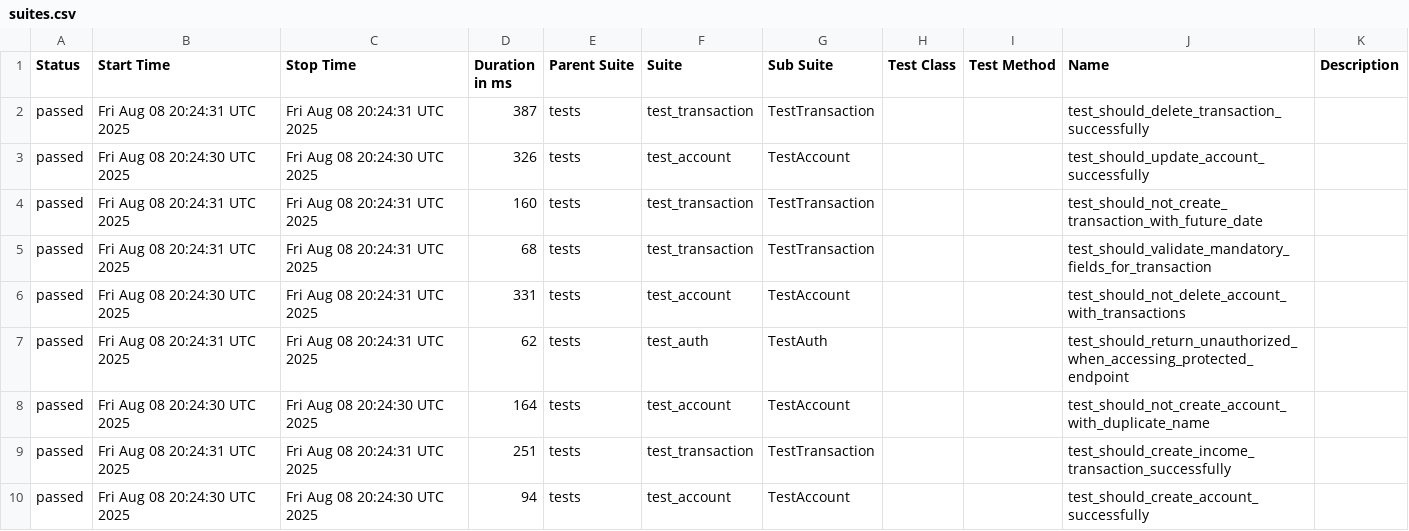
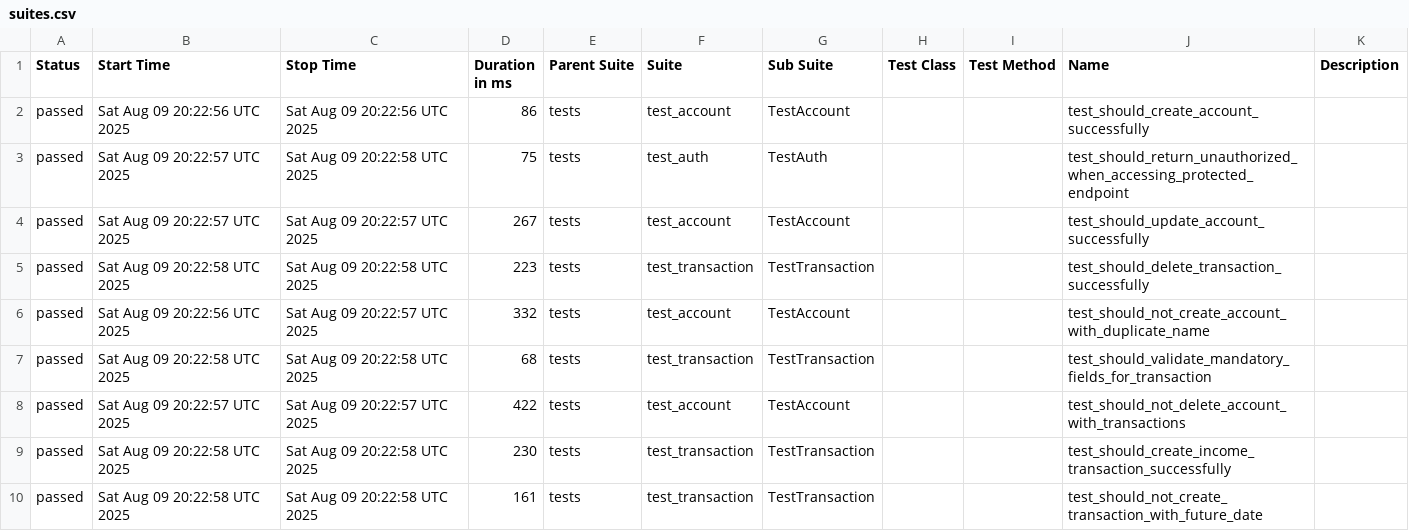
Before and after one commit to JosinaldoGJunior/python-automation-api-test, a CSV file: data/suites.csv, drawn as a sheet.

```diff
--- a/data/suites.csv
+++ b/data/suites.csv
@@ -1,10 +1,10 @@
 "Status","Start Time","Stop Time","Duration in ms","Parent Suite","Suite","Sub Suite","Test Class","Test Method","Name","Description"
-"passed","Fri Aug 08 20:24:31 UTC 2025","Fri Aug 08 20:24:31 UTC 2025","387","tests","test_transaction","TestTransaction","","","test_should_delete_transaction_successfully",""
-"passed","Fri Aug 08 20:24:30 UTC 2025","Fri Aug 08 20:24:30 UTC 2025","326","tests","test_account","TestAccount","","","test_should_update_account_successfully",""
-"passed","Fri Aug 08 20:24:31 UTC 2025","Fri Aug 08 20:24:31 UTC 2025","160","tests","test_transaction","TestTransaction","","","test_should_not_create_transaction_with_future_date",""
-"passed","Fri Aug 08 20:24:31 UTC 2025","Fri Aug 08 20:24:31 UTC 2025","68","tests","test_transaction","TestTransaction","","","test_should_validate_mandatory_fields_for_transaction",""
-"passed","Fri Aug 08 20:24:30 UTC 2025","Fri Aug 08 20:24:31 UTC 2025","331","tests","test_account","TestAccount","","","test_should_not_delete_account_with_transactions",""
-"passed","Fri Aug 08 20:24:31 UTC 2025","Fri Aug 08 20:24:31 UTC 2025","62","tests","test_auth","TestAuth","","","test_should_return_unauthorized_when_accessing_protected_endpoint",""
-"passed","Fri Aug 08 20:24:30 UTC 2025","Fri Aug 08 20:24:30 UTC 2025","164","tests","test_account","TestAccount","","","test_should_not_create_account_with_duplicate_name",""
-"passed","Fri Aug 08 20:24:31 UTC 2025","Fri Aug 08 20:24:31 UTC 2025","251","tests","test_transaction","TestTransaction","","","test_should_create_income_transaction_successfully",""
-"passed","Fri Aug 08 20:24:30 UTC 2025","Fri Aug 08 20:24:30 UTC 2025","94","tests","test_account","TestAccount","","","test_should_create_account_successfully",""
+"passed","Sat Aug 09 20:22:56 UTC 2025","Sat Aug 09 20:22:56 UTC 2025","86","tests","test_account","TestAccount","","","test_should_create_account_successfully",""
+"passed","Sat Aug 09 20:22:57 UTC 2025","Sat Aug 09 20:22:58 UTC 2025","75","tests","test_auth","TestAuth","","","test_should_return_unauthorized_when_accessing_protected_endpoint",""
+"passed","Sat Aug 09 20:22:57 UTC 2025","Sat Aug 09 20:22:57 UTC 2025","267","tests","test_account","TestAccount","","","test_should_update_account_successfully",""
+"passed","Sat Aug 09 20:22:58 UTC 2025","Sat Aug 09 20:22:58 UTC 2025","223","tests","test_transaction","TestTransaction","","","test_should_delete_transaction_successfully",""
+"passed","Sat Aug 09 20:22:56 UTC 2025","Sat Aug 09 20:22:57 UTC 2025","332","tests","test_account","TestAccount","","","test_should_not_create_account_with_duplicate_name",""
+"passed","Sat Aug 09 20:22:58 UTC 2025","Sat Aug 09 20:22:58 UTC 2025","68","tests","test_transaction","TestTransaction","","","test_should_validate_mandatory_fields_for_transaction",""
+"passed","Sat Aug 09 20:22:57 UTC 2025","Sat Aug 09 20:22:57 UTC 2025","422","tests","test_account","TestAccount","","","test_should_not_delete_account_with_transactions",""
+"passed","Sat Aug 09 20:22:58 UTC 2025","Sat Aug 09 20:22:58 UTC 2025","230","tests","test_transaction","TestTransaction","","","test_should_create_income_transaction_successfully",""
+"passed","Sat Aug 09 20:22:58 UTC 2025","Sat Aug 09 20:22:58 UTC 2025","161","tests","test_transaction","TestTransaction","","","test_should_not_create_transaction_with_future_date",""
```
Also changed, not shown: 32 other files.
